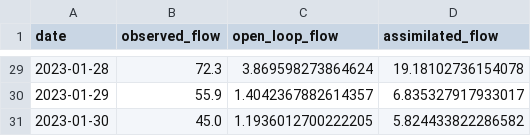
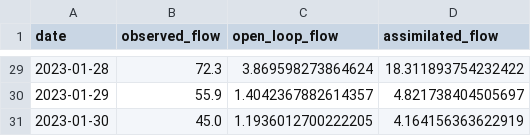
Before and after one commit to leixiaohui-1974/Hydrology, a CSV file: results/enkf_flow_results.csv, drawn as a sheet; only a part is shown, gaps mark what is left out; the diff covers the shown part only.

```diff
--- a/results/enkf_flow_results.csv
+++ b/results/enkf_flow_results.csv
@@ -29,3 +29,3 @@ date,observed_flow,open_loop_flow,assimilated_flow
-2023-01-28,72.3,3.869598273864624,19.18102736154078
-2023-01-29,55.9,1.4042367882614357,6.835327917933017
-2023-01-30,45.0,1.1936012700222205,5.824433822286582
+2023-01-28,72.3,3.869598273864624,18.311893754232422
+2023-01-29,55.9,1.4042367882614357,4.821738404505697
+2023-01-30,45.0,1.1936012700222205,4.164156363622919
```
Also changed, not shown: 27 edited cells elsewhere in this file, results/enkf_parameter_evolution.csv, 27 other files.
